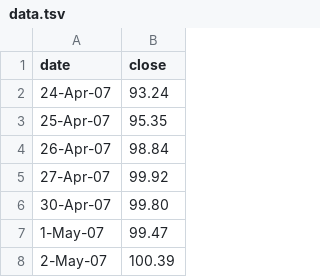
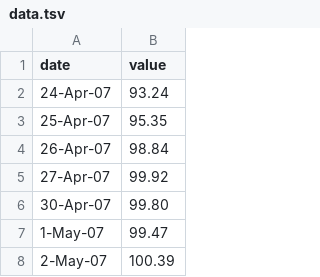
Before and after one commit to ammeyjohn/hydrochart, a TSV file: example/data.tsv, drawn as a sheet; only a part is shown.

```diff
--- a/example/data.tsv
+++ b/example/data.tsv
@@ -1,2 +1,2 @@
-date	close
+date	value
 24-Apr-07	93.24
```
Also changed, not shown: 5 other files.
